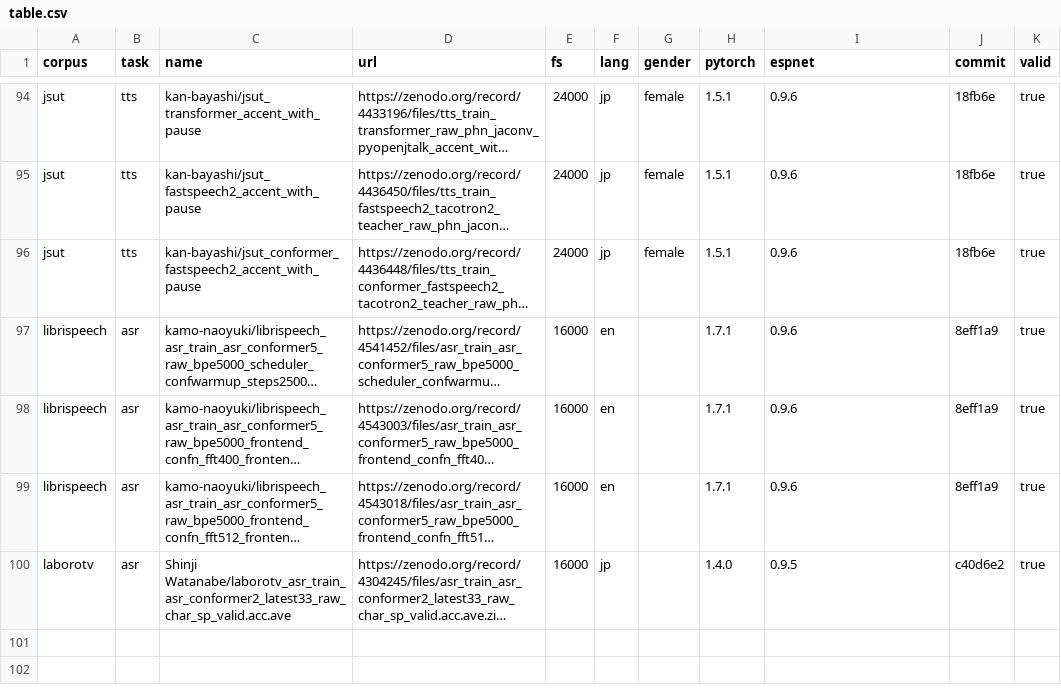
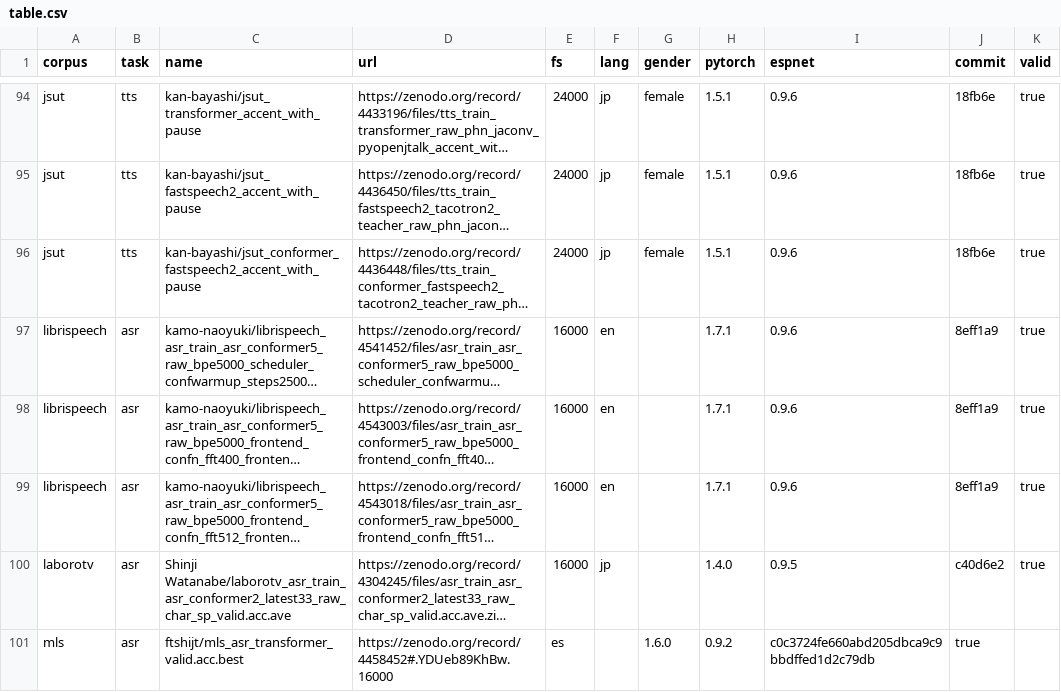
Before and after one commit to espnet/espnet_model_zoo, a CSV file: espnet_model_zoo/table.csv, drawn as a sheet; only a part is shown, gaps mark what is left out; long unchanged cells end in …; the diff names each change by its address in the sheet, - before the commit and + after, or states it on an @@ line.

Commit message:
Update table.csv

```diff
--- a/espnet_model_zoo/table.csv
+++ b/espnet_model_zoo/table.csv
+row 101: mls | asr | ftshijt/mls_asr_transformer_valid.acc.best | https://zenodo.org/record/4458452#.YDUeb89KhBw.16000 | es |  | 1.6.0 | 0.9.2 | c0c3724fe660abd205dbca9c9bbdffed1d2c79db | true
```
